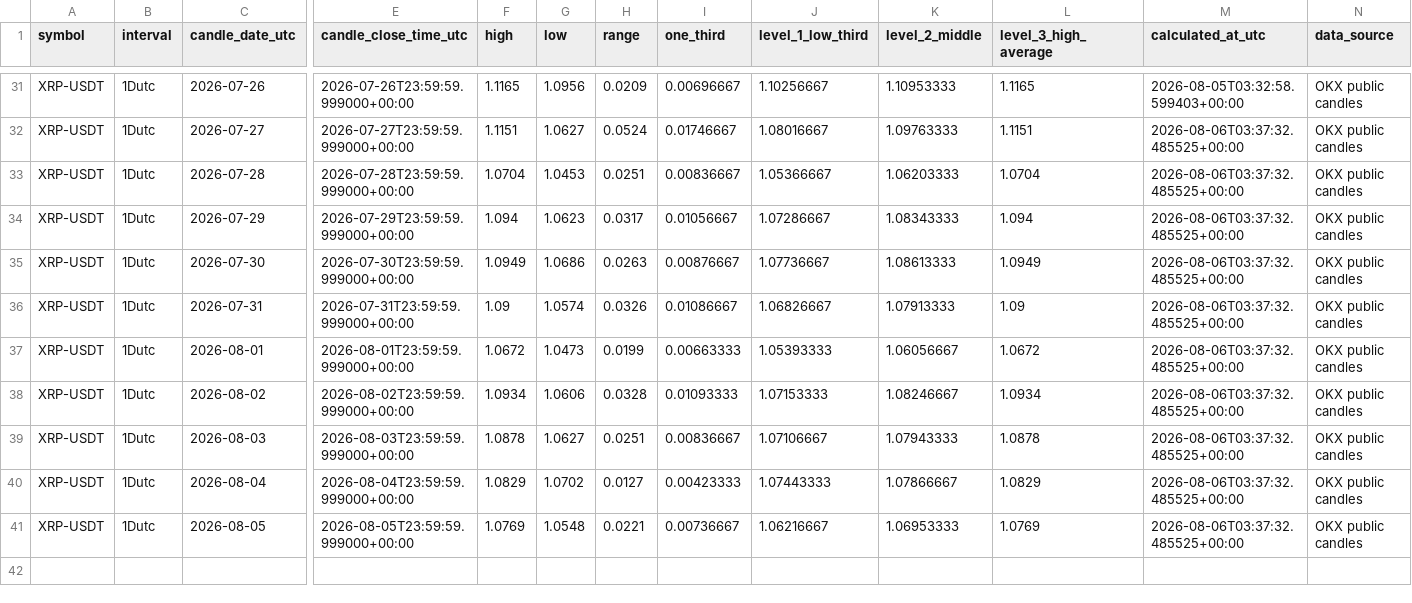
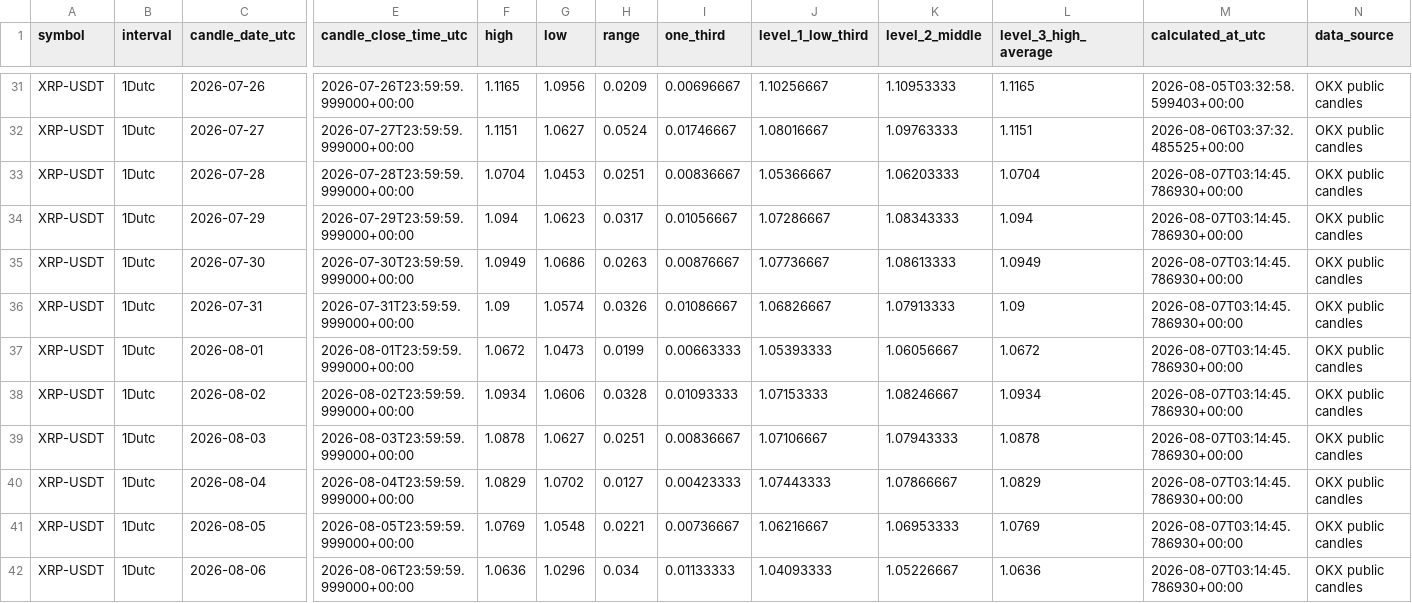
Before and after one commit to Einsteinmonkey/XRPoneDayCandlesRuleofThirds, a CSV file: results/history.csv, drawn as a sheet; only a part is shown, gaps mark what is left out; rows hold the shown columns only; the diff names each change by its address in the sheet, - before the commit and + after, or states it on an @@ line.

```diff
--- a/results/history.csv
+++ b/results/history.csv
-M33:M41 (calculated_at_utc): 2026-08-06T03:37:32.485525+00:00
+M33:M41 (calculated_at_utc): 2026-08-07T03:14:45.786930+00:00
+row 42: XRP-USDT | 1Dutc | 2026-08-06 | 2026-08-06T23:59:59.999000+00:00 | 1.0636 | 1.0296 | 0.034 | 0.01133333 | 1.04093333 | 1.05226667 | 1.0636 | 2026-08-07T03:14:45.786930+00:00 | OKX public candles
```
Also changed, not shown: 3 other files.
